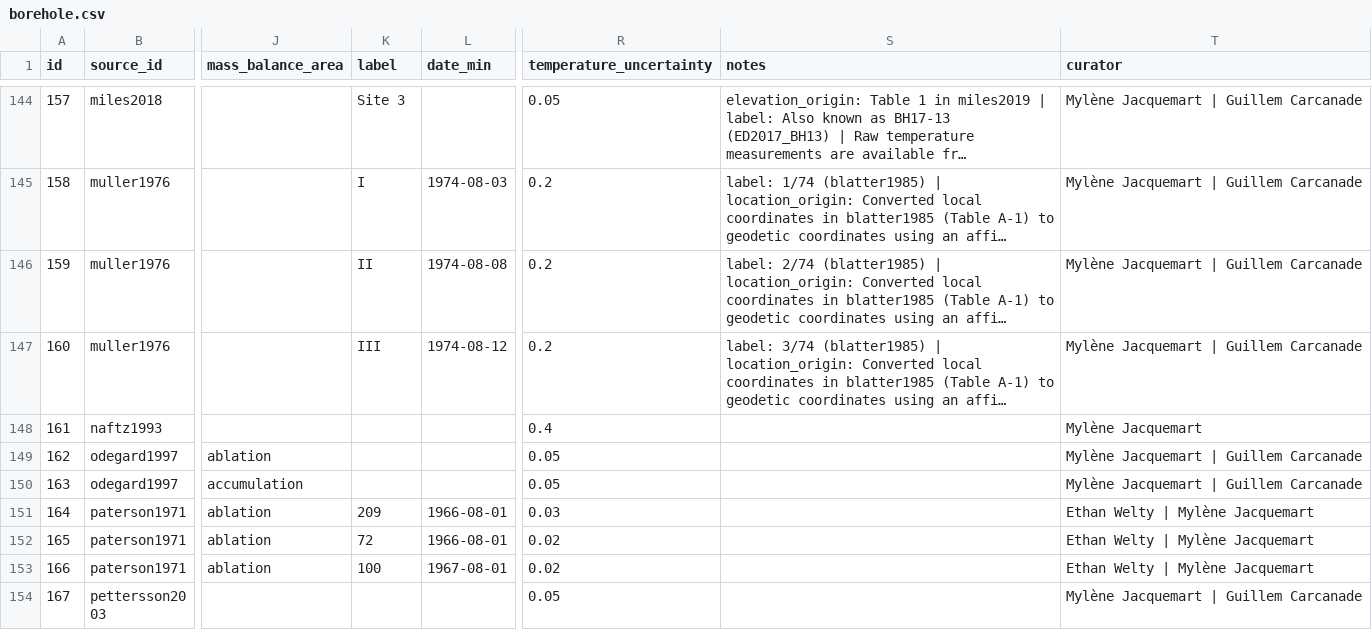
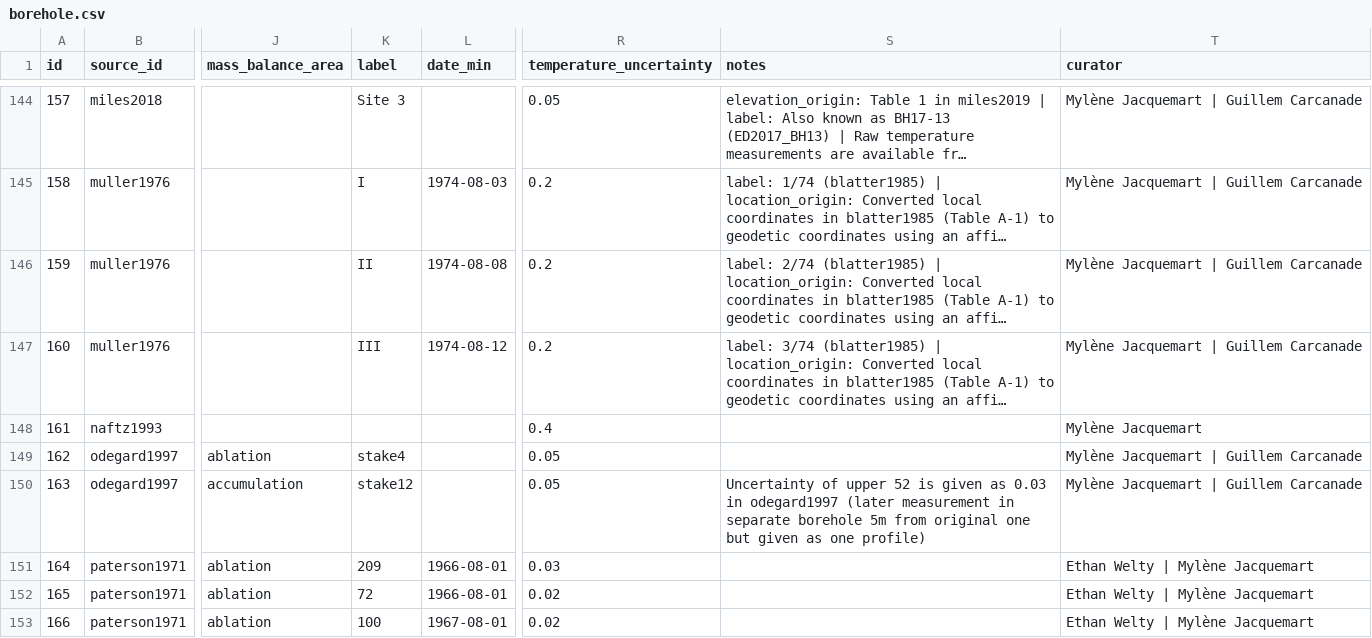
Before and after one commit to mjacqu/glenglat, a CSV file: data/borehole.csv, drawn as a sheet; only a part is shown, gaps mark what is left out; the shorter side is filled out with more unchanged rows; long unchanged cells end in …; the diff names each change by its address in the sheet, - before the commit and + after, or states it on an @@ line.

Commit message:
Update borehole information for borehole 163 from odegard1997. Closes #92

```diff
--- a/data/borehole.csv
+++ b/data/borehole.csv
-K149 (label): (empty)
+K149 (label): stake4
-K150 (label): (empty)
+K150 (label): stake12
-S150 (notes): (empty)
+S150 (notes): Uncertainty of upper 52 is given as 0.03 in odegard1997 (later measurement in separate borehole 5m from original one but given as one profile)
```
Also changed, not shown: data/profile.csv.
